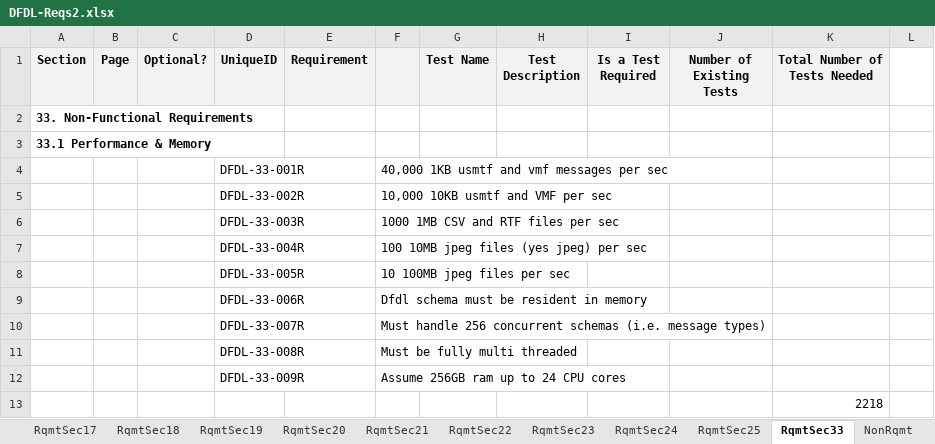
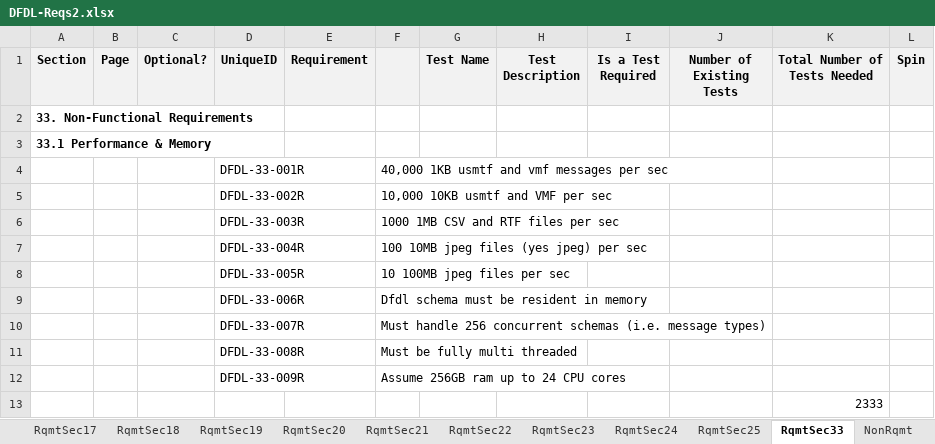
Before and after one commit to apache/daffodil, an Excel workbook: daffodil/sub-projects/core/doc/DFDL-Reqs2.xlsx, sheet RqmtSec33, drawn as a sheet; values as stored, in another font and other column widths than the file's, no borders; 17 other sheets too large or unreadable and not compared; the diff names each change by its address in the sheet, - before the commit and + after, or states it on an @@ line.

Commit message:
Completed mapping of AA-BG tests to requirements and added the Spin column

```diff
--- a/daffodil/sub-projects/core/doc/DFDL-Reqs2.xlsx (sheet RqmtSec33)
+++ b/daffodil/sub-projects/core/doc/DFDL-Reqs2.xlsx (sheet RqmtSec33)
-L1: (empty)
+L1: Spin
-L1 fill: none
+L1 fill: #F2F2F2
-K13 (Total Number of Tests Needed): 2218
+K13 (Total Number of Tests Needed): 2333
```
Also changed, not shown: sheet RqmtSec24, sheet RqmtSec19, sheet RqmtSec20, sheet RqmtSec25, sheet RqmtSec18, sheet RqmtSec22, 1 more sheet.
